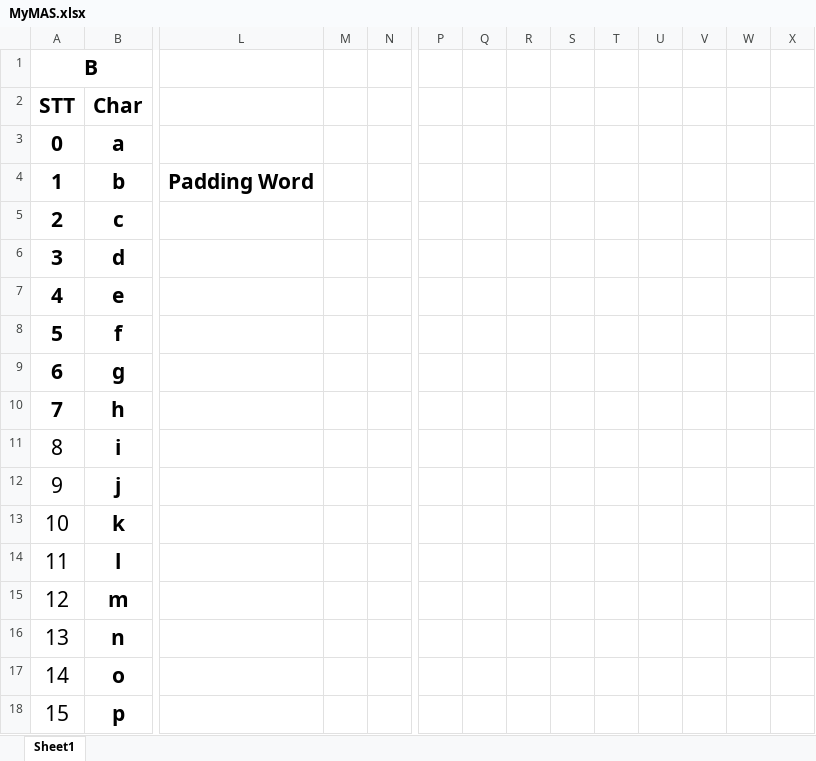
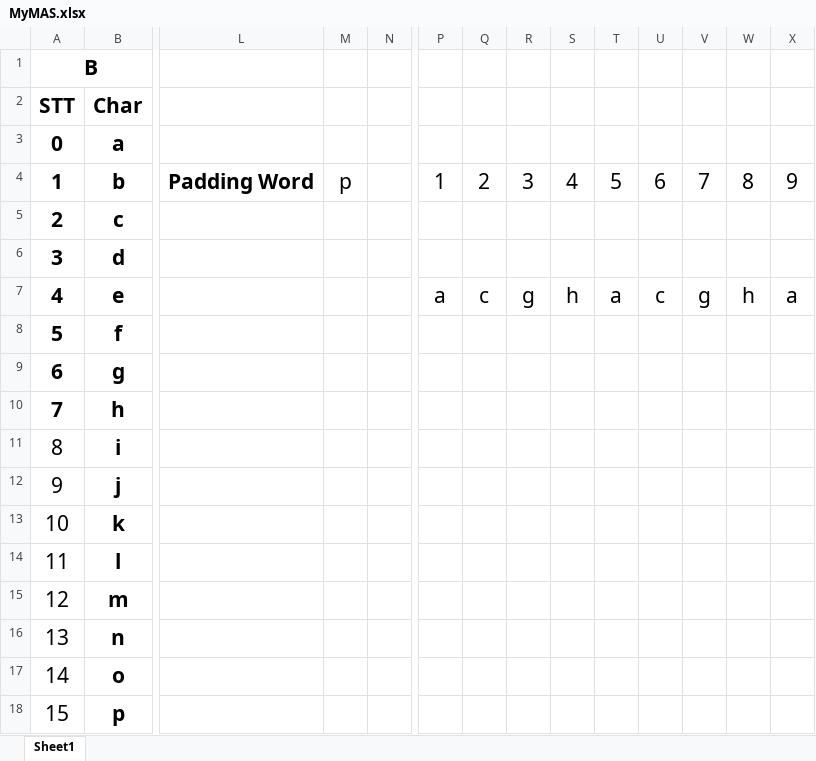
Before and after one commit to thanhhoangvan/Authentication-System-Using-Fingerprint, an Excel workbook: MyMAS.xlsx, sheet Sheet1, drawn as a sheet; only a part is shown, gaps mark what is left out; values as stored, in another font and other column widths than the file's, no borders; the diff names each change by its address in the sheet, - before the commit and + after, or states it on an @@ line.

```diff
--- a/MyMAS.xlsx (sheet Sheet1)
+++ b/MyMAS.xlsx (sheet Sheet1)
-M4: (empty)
+M4: p
-P4: (empty)
+P4: 1
-Q4: (empty)
+Q4: 2
-R4: (empty)
+R4: 3
-S4: (empty)
+S4: 4
-T4: (empty)
+T4: 5
-U4: (empty)
+U4: 6
-V4: (empty)
+V4: 7
-W4: (empty)
+W4: 8
-X4: (empty)
+X4: 9
-P7: (empty)
+P7: a
-Q7: (empty)
+Q7: c
-R7: (empty)
+R7: g
-S7: (empty)
+S7: h
-T7: (empty)
+T7: a
-U7: (empty)
+U7: c
-V7: (empty)
+V7: g
-W7: (empty)
+W7: h
-X7: (empty)
+X7: a
```
Also changed, not shown: 4 other files.
